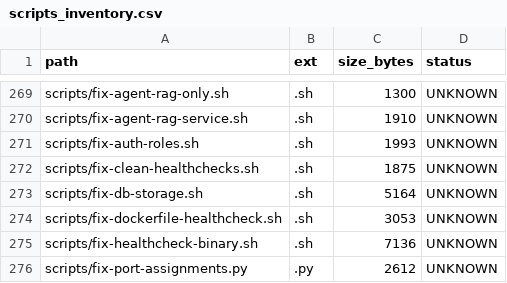
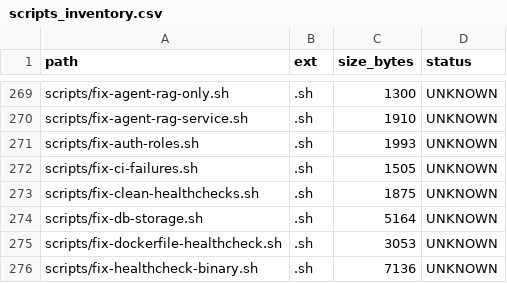
Before and after one commit to locotoki/alfred-agent-platform-v2, a CSV file: metrics/scripts_inventory.csv, drawn as a sheet; only a part is shown, gaps mark what is left out; the shorter side is filled out with more unchanged rows; the diff names each change by its address in the sheet, - before the commit and + after, or states it on an @@ line.

```diff
--- a/metrics/scripts_inventory.csv
+++ b/metrics/scripts_inventory.csv
+row 272: scripts/fix-ci-failures.sh | .sh | 1505 | UNKNOWN
```
Also changed, not shown: 2 other files.
